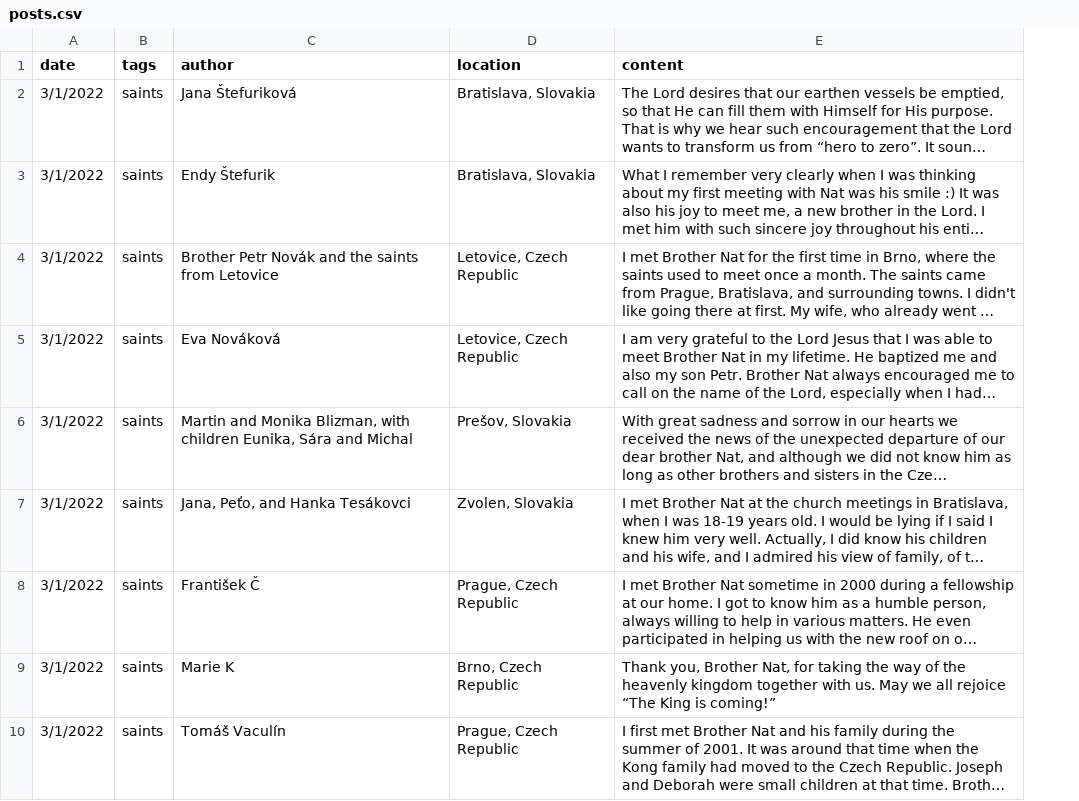
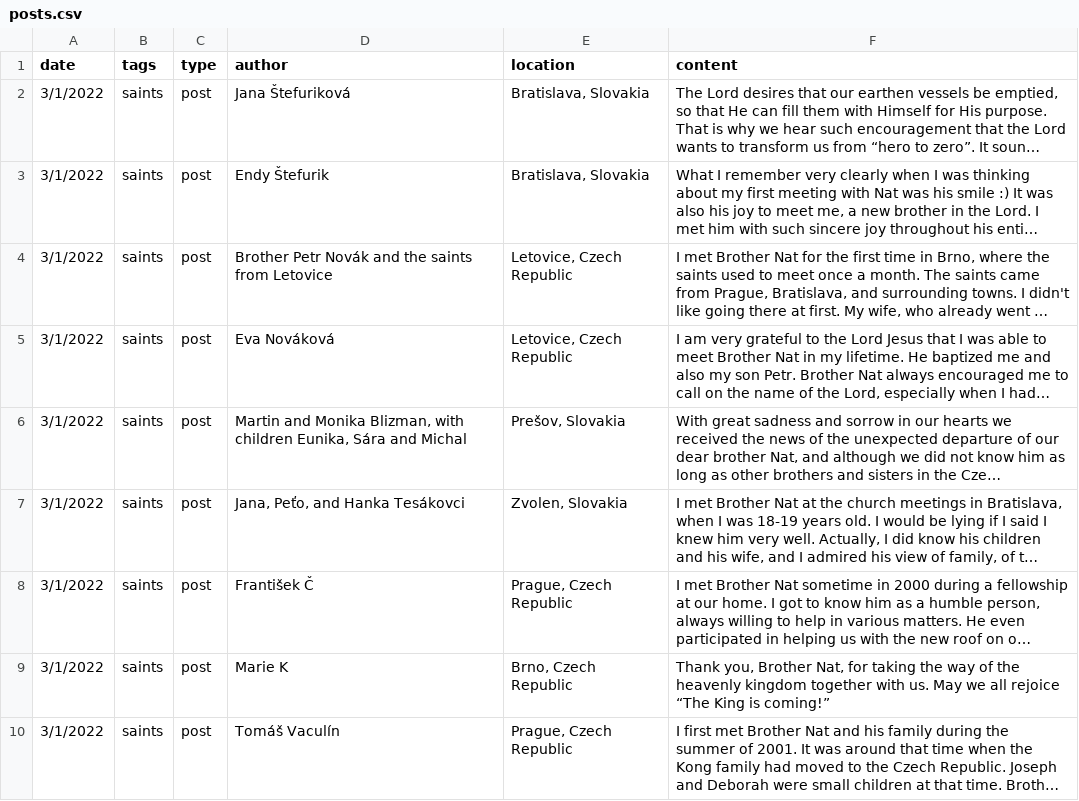
Before and after one commit to kitian616/jekyll-TeXt-theme, a CSV file: services/posts.csv, drawn as a sheet; only a part is shown; long unchanged cells end in …; the diff names each change by its address in the sheet, - before the commit and + after, or states it on an @@ line.

```diff
--- a/services/posts.csv
+++ b/services/posts.csv
+column C (type), rows 2-10: all post
```
Also changed, not shown: 8 other files.
